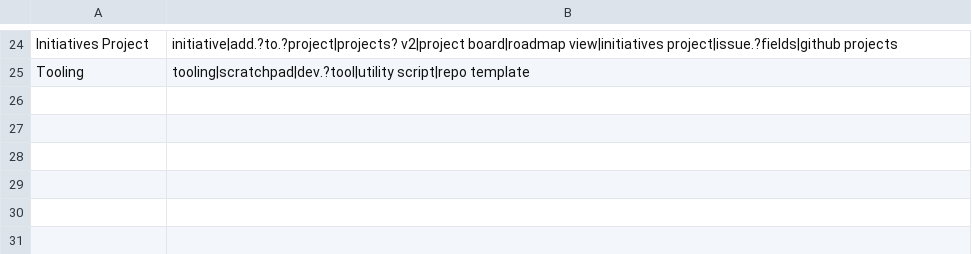
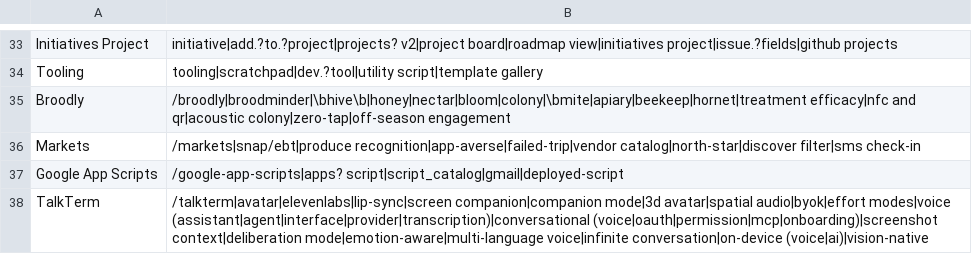
Before and after one commit to petry-projects/.github, a TSV file: .github/scripts/add-to-project/initiative-rules.tsv, drawn as a sheet; only a part is shown, gaps mark what is left out; addresses are those after the commit; the diff covers the shown part only; the diff names each change by its address in the sheet, - before the commit and + after, or states it on an @@ line.

```diff
--- a/.github/scripts/add-to-project/initiative-rules.tsv
+++ b/.github/scripts/add-to-project/initiative-rules.tsv
-B34: tooling|scratchpad|dev.?tool|utility script|repo template
+B34: tooling|scratchpad|dev.?tool|utility script|template gallery
+row 35: Broodly | /broodly|broodminder|\bhive\b|honey|nectar|bloom|colony|\bmite|apiary|beekeep|hornet|treatment efficacy|nfc and qr|acoustic colony|zero-tap|off-season engagement
+row 36: Markets | /markets|snap/ebt|produce recognition|app-averse|failed-trip|vendor catalog|north-star|discover filter|sms check-in
+row 37: Google App Scripts | /google-app-scripts|apps? script|script_catalog|gmail|deployed-script
+row 38: TalkTerm | /talkterm|avatar|elevenlabs|lip-sync|screen companion|companion mode|3d avatar|spatial audio|byok|effort modes|voice (assistant|agent|interface|provider|transcription)|conversational (voice|oauth|permission|mcp|onboarding)|screenshot context|deliberation mode|emotion-aware|multi-language voice|infinite conversation|on-device (voice|ai)|vision-native
```
Also changed, not shown: 9 added rows and 14 edited cells elsewhere in this file, .github/scripts/add-to-project/initiative-taxonomy.tsv, 1 other file.
